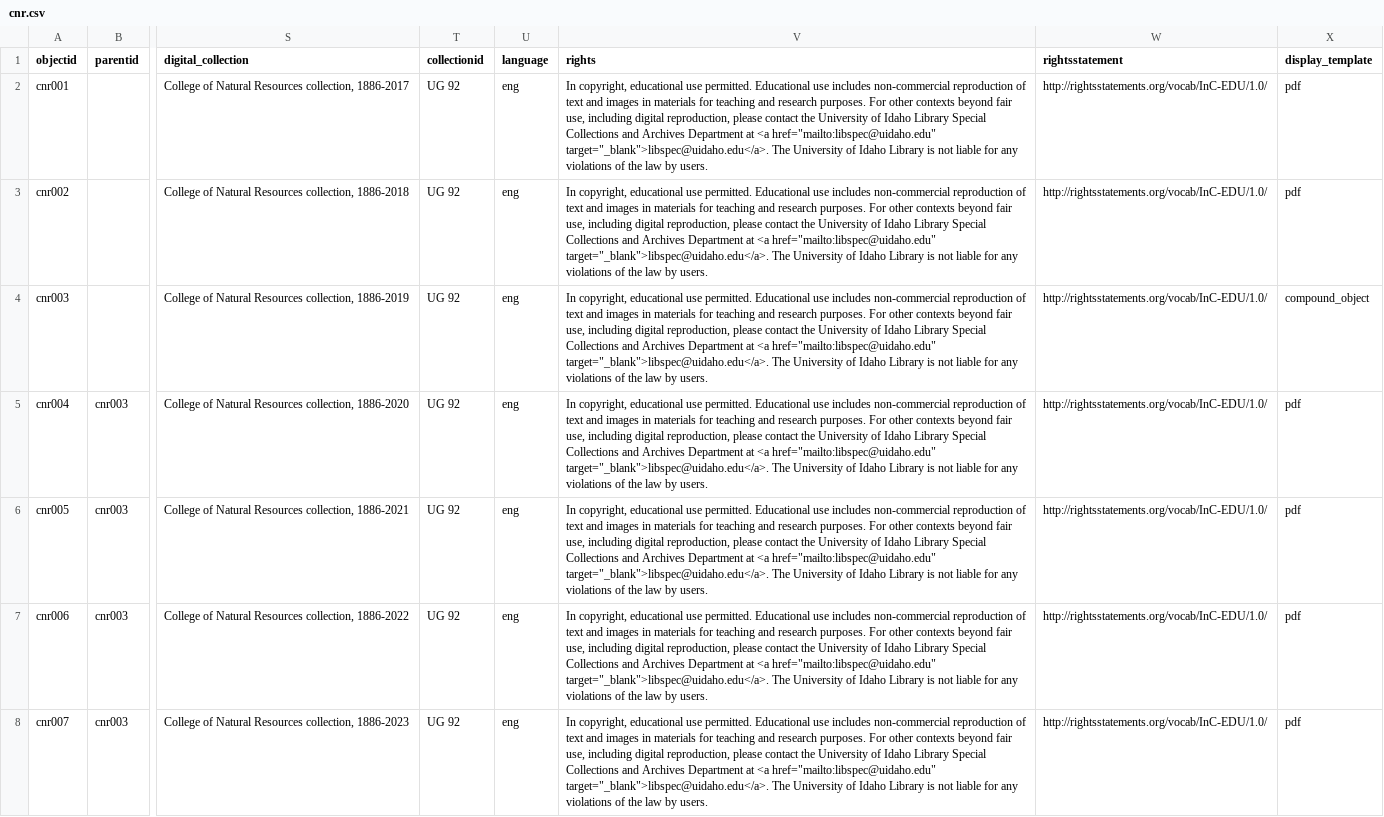
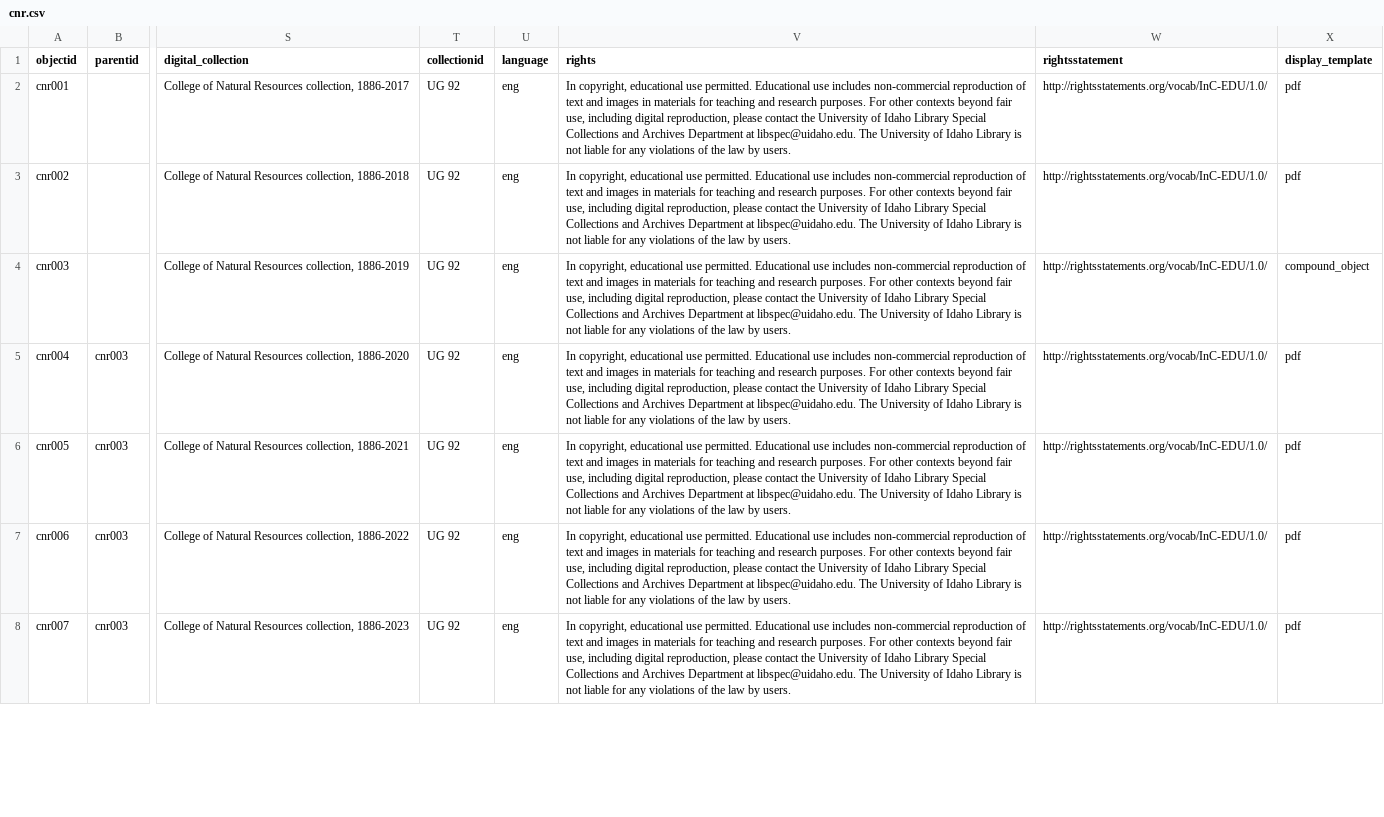
Before and after one commit to uidaholib/base-digital-collections-template, a CSV file: _data/cnr.csv, drawn as a sheet; only a part is shown, gaps mark what is left out; the diff covers the shown part only; the diff names each change by its address in the sheet, - before the commit and + after, or states it on an @@ line.

Commit message:
fix rights

```diff
--- a/_data/cnr.csv
+++ b/_data/cnr.csv
-V2:V8 (rights): …Department at <a href="mailto:libspec@uidaho.edu" target="_blank">libspec@uidaho.edu</a>. The University…
+V2:V8 (rights): …Department at libspec@uidaho.edu. The University…
```
Also changed, not shown: 63 edited cells elsewhere in this file.
